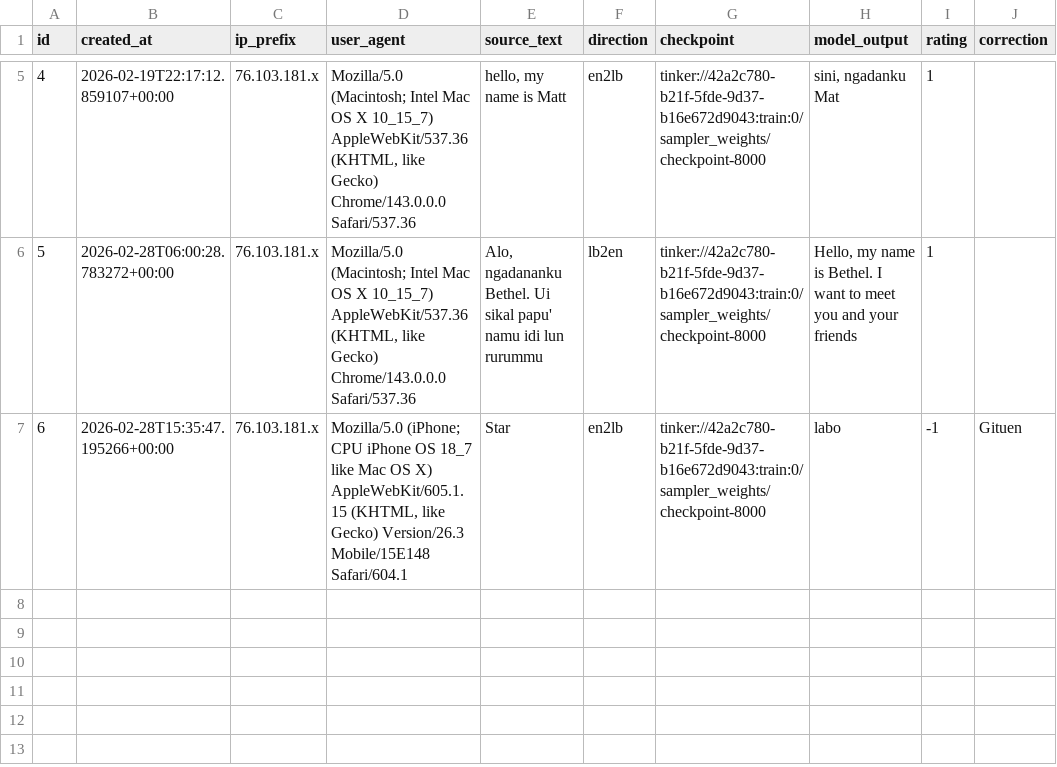
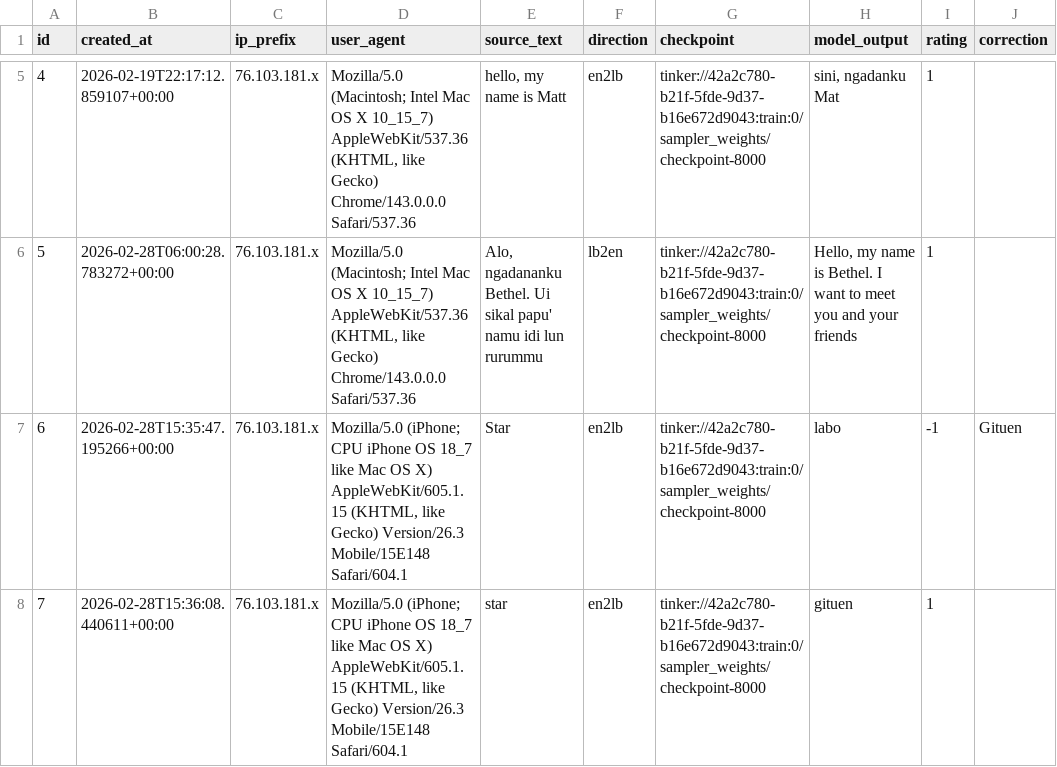
Before and after one commit to matteuspan/lunbawang-translate, a CSV file: eval/feedback.csv, drawn as a sheet; only a part is shown, gaps mark what is left out.

Commit message:
auto: update feedback.csv

```diff
--- a/eval/feedback.csv
+++ b/eval/feedback.csv
@@ -7 +7,2 @@ id,created_at,ip_prefix,user_agent,source_text,direction,checkpoint,model_output
 6,2026-02-28T15:35:47.195266+00:00,76.103.181.x,"Mozilla/5.0 (iPhone; CPU iPhone OS 18_7 like Mac OS X) AppleWebKit/605.1.15 (KHTML, like Gecko) Version/26.3 Mobile/15E148 Safari/604.1",Star,en2lb,tinker://42a2c780-b21f-5fde-9d37-b16e672d9043:train:0/sampler_weights/checkpoint-8000,labo,-1,Gituen
+7,2026-02-28T15:36:08.440611+00:00,76.103.181.x,"Mozilla/5.0 (iPhone; CPU iPhone OS 18_7 like Mac OS X) AppleWebKit/605.1.15 (KHTML, like Gecko) Version/26.3 Mobile/15E148 Safari/604.1",star,en2lb,tinker://42a2c780-b21f-5fde-9d37-b16e672d9043:train:0/sampler_weights/checkpoint-8000,gituen,1,
```
